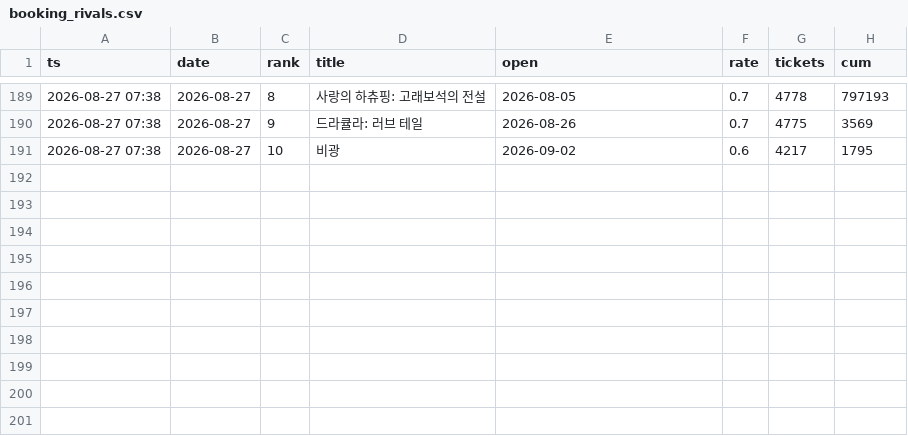
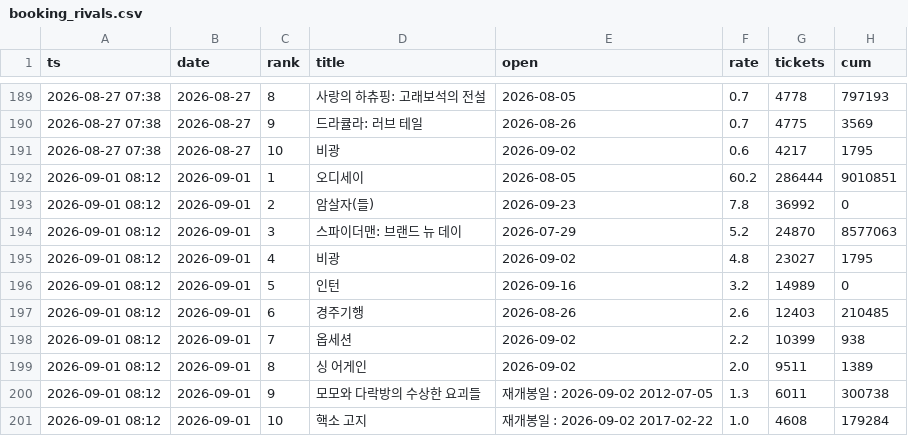
Before and after one commit to AndyWallstreet/buzztrend, a CSV file: data/hatchuping/booking_rivals.csv, drawn as a sheet; only a part is shown, gaps mark what is left out.

```diff
--- a/data/hatchuping/booking_rivals.csv
+++ b/data/hatchuping/booking_rivals.csv
@@ -191 +191,11 @@
 2026-08-27 07:38,2026-08-27,10,비광,2026-09-02,0.6,4217,1795
+2026-09-01 08:12,2026-09-01,1,오디세이,2026-08-05,60.2,286444,9010851
+2026-09-01 08:12,2026-09-01,2,암살자(들),2026-09-23,7.8,36992,0
+2026-09-01 08:12,2026-09-01,3,스파이더맨: 브랜드 뉴 데이,2026-07-29,5.2,24870,8577063
+2026-09-01 08:12,2026-09-01,4,비광,2026-09-02,4.8,23027,1795
+2026-09-01 08:12,2026-09-01,5,인턴,2026-09-16,3.2,14989,0
+2026-09-01 08:12,2026-09-01,6,경주기행,2026-08-26,2.6,12403,210485
+2026-09-01 08:12,2026-09-01,7,옵세션,2026-09-02,2.2,10399,938
+2026-09-01 08:12,2026-09-01,8,싱 어게인,2026-09-02,2.0,9511,1389
+2026-09-01 08:12,2026-09-01,9,모모와 다락방의 수상한 요괴들,재개봉일 : 2026-09-02 2012-07-05,1.3,6011,300738
+2026-09-01 08:12,2026-09-01,10,핵소 고지,재개봉일 : 2026-09-02 2017-02-22,1.0,4608,179284
```
Also changed, not shown: data/hatchuping/board_daily.csv, data/hatchuping/booking_flow.csv, 3 other files.
